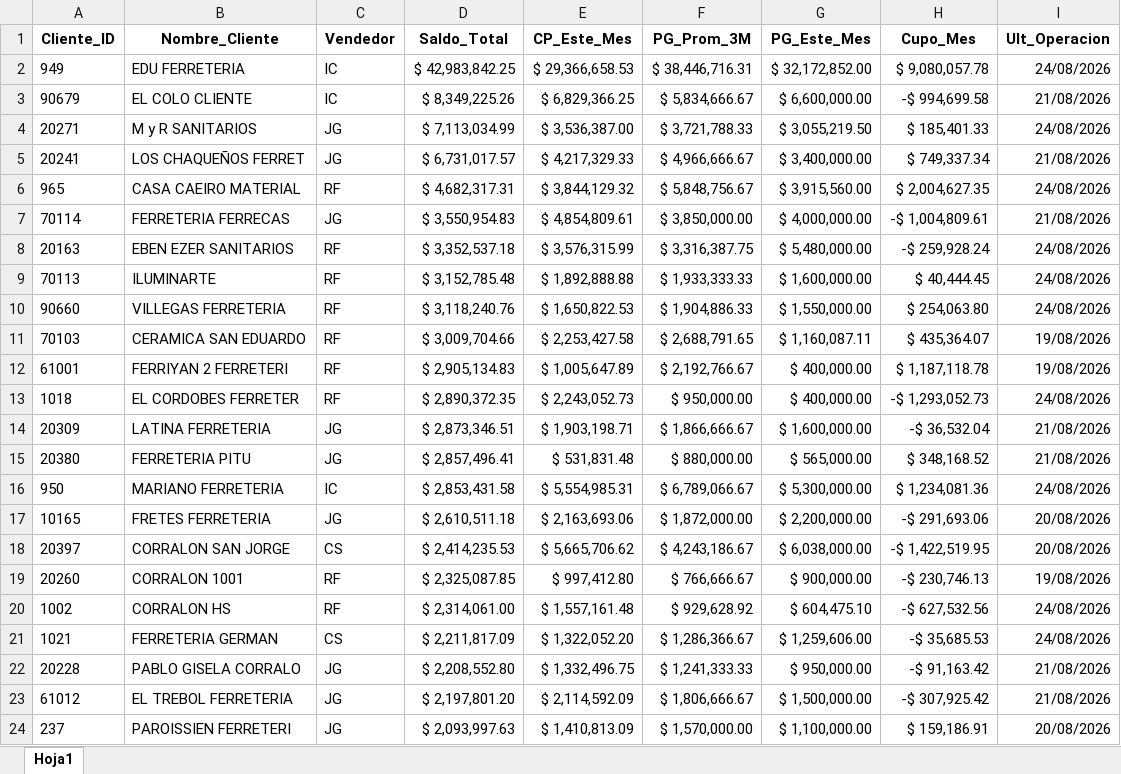
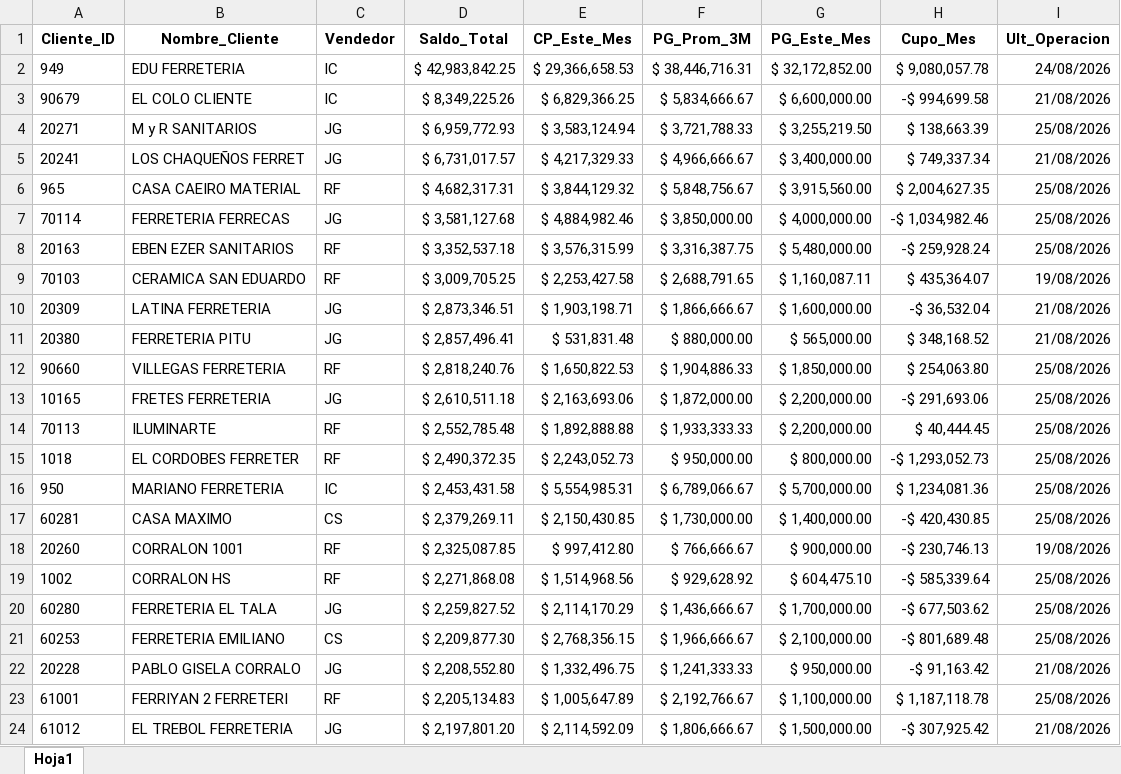
Before and after one commit to ferremax-cat/pinterest-f, an Excel workbook: excel/clientes_finanzas.xlsx, sheet Hoja1, drawn as a sheet; only a part is shown; the shorter side is filled out with more unchanged rows; values as stored, in another font and other column widths than the file's, no borders; removed rows and columns are numbered as before the commit, all else as after; the diff covers the shown part only; the diff names each change by its address in the sheet, - before the commit and + after, or states it on an @@ line.

```diff
--- a/excel/clientes_finanzas.xlsx (sheet Hoja1)
+++ b/excel/clientes_finanzas.xlsx (sheet Hoja1)
-D4 (Saldo_Total): $ 7,113,034.99
+D4 (Saldo_Total): $ 6,959,772.93
-E4 (CP_Este_Mes): $ 3,536,387.00
+E4 (CP_Este_Mes): $ 3,583,124.94
-G4 (PG_Este_Mes): $ 3,055,219.50
+G4 (PG_Este_Mes): $ 3,255,219.50
-H4 (Cupo_Mes): $ 185,401.33
+H4 (Cupo_Mes): $ 138,663.39
-I4 (Ult_Operacion): 24/08/2026
+I4 (Ult_Operacion): 25/08/2026
-I6 (Ult_Operacion): 24/08/2026
+I6 (Ult_Operacion): 25/08/2026
-D7 (Saldo_Total): $ 3,550,954.83
+D7 (Saldo_Total): $ 3,581,127.68
-E7 (CP_Este_Mes): $ 4,854,809.61
+E7 (CP_Este_Mes): $ 4,884,982.46
-H7 (Cupo_Mes): -$ 1,004,809.61
+H7 (Cupo_Mes): -$ 1,034,982.46
-I7 (Ult_Operacion): 21/08/2026
+I7 (Ult_Operacion): 25/08/2026
-I8 (Ult_Operacion): 24/08/2026
+I8 (Ult_Operacion): 25/08/2026
-row 9: 70113 | ILUMINARTE | RF | $ 3,152,785.48 | $ 1,892,888.88 | $ 1,933,333.33 | $ 1,600,000.00 | $ 40,444.45 | 24/08/2026
-row 10: 90660 | VILLEGAS FERRETERIA | RF | $ 3,118,240.76 | $ 1,650,822.53 | $ 1,904,886.33 | $ 1,550,000.00 | $ 254,063.80 | 24/08/2026
-D9 (Saldo_Total): $ 3,009,704.66
+D9 (Saldo_Total): $ 3,009,705.25
-row 12: 61001 | FERRIYAN 2 FERRETERI | RF | $ 2,905,134.83 | $ 1,005,647.89 | $ 2,192,766.67 | $ 400,000.00 | $ 1,187,118.78 | 19/08/2026
-row 13: 1018 | EL CORDOBES FERRETER | RF | $ 2,890,372.35 | $ 2,243,052.73 | $ 950,000.00 | $ 400,000.00 | -$ 1,293,052.73 | 24/08/2026
-row 16: 950 | MARIANO FERRETERIA | IC | $ 2,853,431.58 | $ 5,554,985.31 | $ 6,789,066.67 | $ 5,300,000.00 | $ 1,234,081.36 | 24/08/2026
+row 12: 90660 | VILLEGAS FERRETERIA | RF | $ 2,818,240.76 | $ 1,650,822.53 | $ 1,904,886.33 | $ 1,850,000.00 | $ 254,063.80 | 25/08/2026
-I13 (Ult_Operacion): 20/08/2026
+I13 (Ult_Operacion): 25/08/2026
-row 18: 20397 | CORRALON SAN JORGE | CS | $ 2,414,235.53 | $ 5,665,706.62 | $ 4,243,186.67 | $ 6,038,000.00 | -$ 1,422,519.95 | 20/08/2026
+row 14: 70113 | ILUMINARTE | RF | $ 2,552,785.48 | $ 1,892,888.88 | $ 1,933,333.33 | $ 2,200,000.00 | $ 40,444.45 | 25/08/2026
+row 15: 1018 | EL CORDOBES FERRETER | RF | $ 2,490,372.35 | $ 2,243,052.73 | $ 950,000.00 | $ 800,000.00 | -$ 1,293,052.73 | 25/08/2026
+row 16: 950 | MARIANO FERRETERIA | IC | $ 2,453,431.58 | $ 5,554,985.31 | $ 6,789,066.67 | $ 5,700,000.00 | $ 1,234,081.36 | 25/08/2026
+row 17: 60281 | CASA MAXIMO | CS | $ 2,379,269.11 | $ 2,150,430.85 | $ 1,730,000.00 | $ 1,400,000.00 | -$ 420,430.85 | 25/08/2026
-D19 (Saldo_Total): $ 2,314,061.00
+D19 (Saldo_Total): $ 2,271,868.08
-E19 (CP_Este_Mes): $ 1,557,161.48
+E19 (CP_Este_Mes): $ 1,514,968.56
-H19 (Cupo_Mes): -$ 627,532.56
+H19 (Cupo_Mes): -$ 585,339.64
-I19 (Ult_Operacion): 24/08/2026
+I19 (Ult_Operacion): 25/08/2026
-row 21: 1021 | FERRETERIA GERMAN | CS | $ 2,211,817.09 | $ 1,322,052.20 | $ 1,286,366.67 | $ 1,259,606.00 | -$ 35,685.53 | 24/08/2026
+row 20: 60280 | FERRETERIA EL TALA | JG | $ 2,259,827.52 | $ 2,114,170.29 | $ 1,436,666.67 | $ 1,700,000.00 | -$ 677,503.62 | 25/08/2026
+row 21: 60253 | FERRETERIA EMILIANO | CS | $ 2,209,877.30 | $ 2,768,356.15 | $ 1,966,666.67 | $ 2,100,000.00 | -$ 801,689.48 | 25/08/2026
+row 23: 61001 | FERRIYAN 2 FERRETERI | RF | $ 2,205,134.83 | $ 1,005,647.89 | $ 2,192,766.67 | $ 1,100,000.00 | $ 1,187,118.78 | 25/08/2026
```
Also changed, not shown: 80 added rows, 81 removed rows, 53 moved rows and 25 edited cells elsewhere in this sheet, excel/PRODUCTOS.xlsx, 10 other files.
